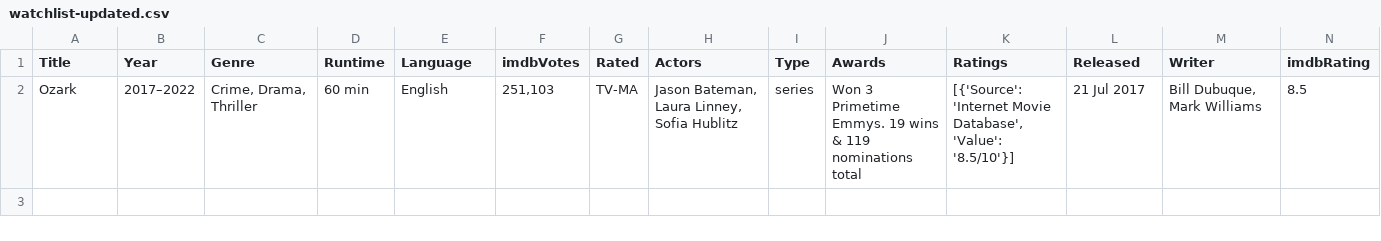
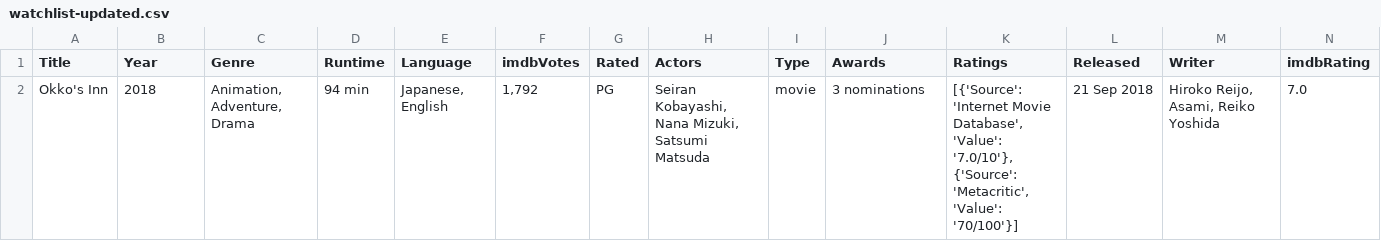
Before and after one commit to haleyelder/watchlist-dataviz, a CSV file: watchlist-updated.csv, drawn as a sheet; only a part is shown; removed rows and columns are numbered as before the commit, all else as after; rows hold the shown columns only; the diff names each change by its address in the sheet, - before the commit and + after, or states it on an @@ line.

```diff
--- a/watchlist-updated.csv
+++ b/watchlist-updated.csv
-row 2: Ozark | 2017–2022 | Crime, Drama, Thriller | 60 min | English | 251,103 | TV-MA | Jason Bateman, Laura Linney, Sofia Hublitz | series | Won 3 Primetime Emmys. 19 wins & 119 nominations total | [{'Source': 'Internet Movie Database', 'Value': '8.5/10'}] | 21 Jul 2017 | Bill Dubuque, Mark Williams | 8.5
+row 2: Okko's Inn | 2018 | Animation, Adventure, Drama | 94 min | Japanese, English | 1,792 | PG | Seiran Kobayashi, Nana Mizuki, Satsumi Matsuda | movie | 3 nominations | [{'Source': 'Internet Movie Database', 'Value': '7.0/10'}, {'Source': 'Metacritic', 'Value': '70/100'}] | 21 Sep 2018 | Hiroko Reijo, Asami, Reiko Yoshida | 7.0
```
Also changed, not shown: 2 other files.
